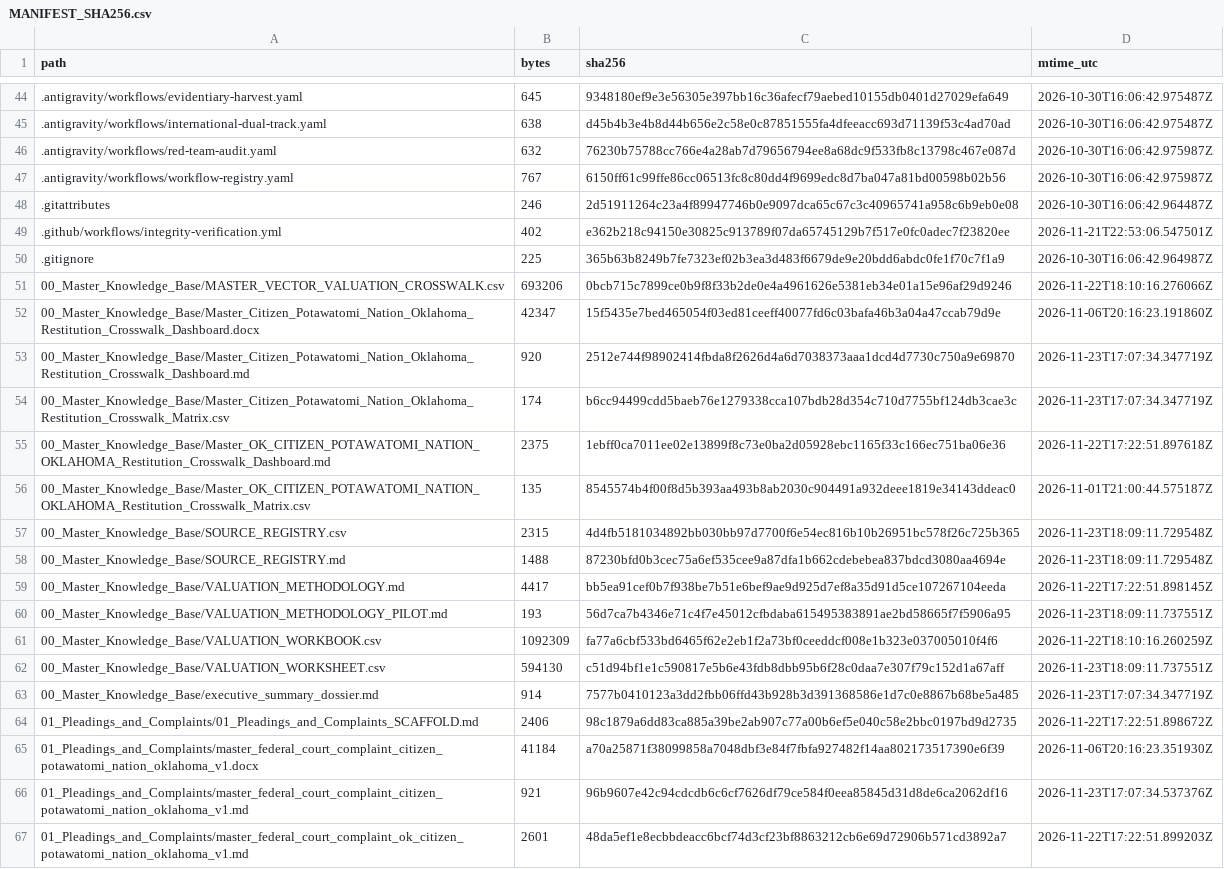
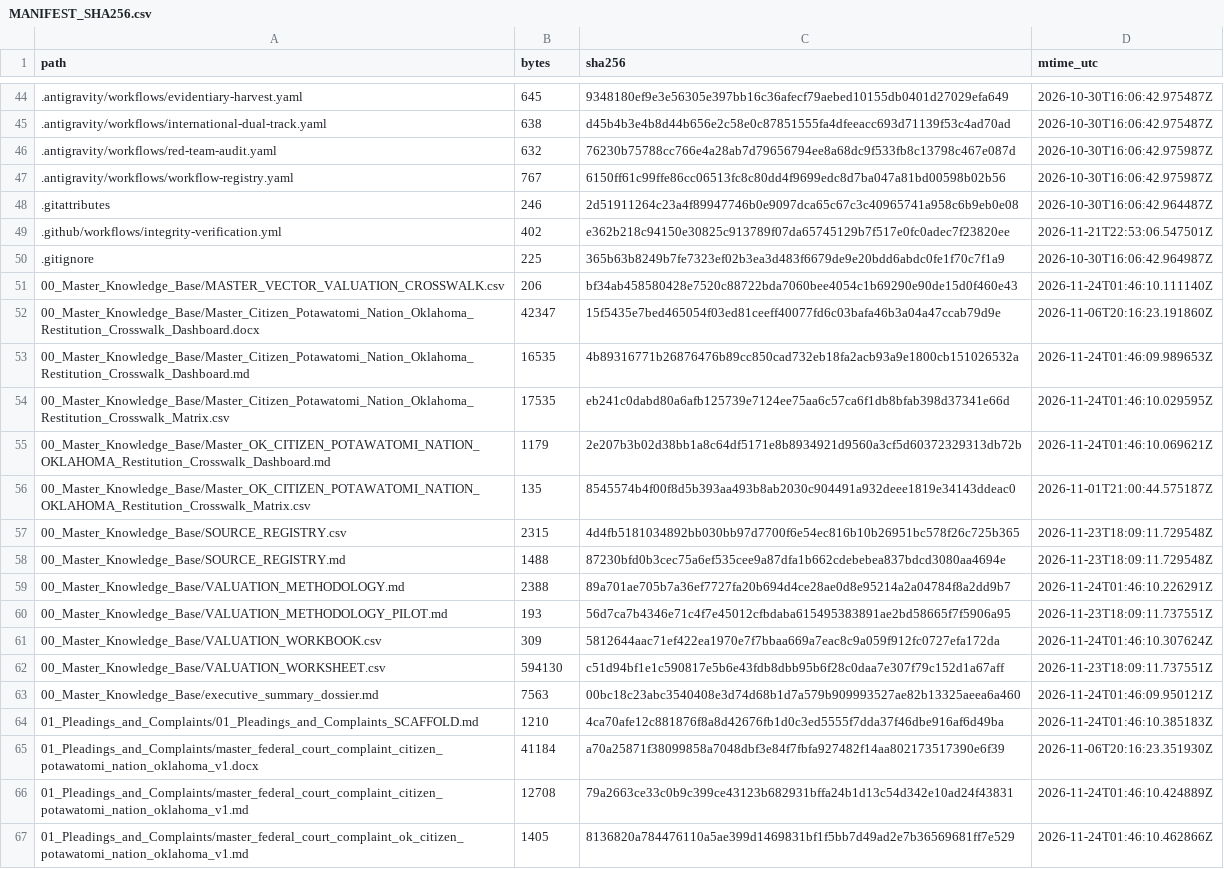
Before and after one commit to GlobalRestitutionAlliance/turtle-island-us-ok-citizen-potawatomi-nation-oklahoma-master-litigation, a CSV file: 99_Archives_and_Manifests/MANIFEST_SHA256.csv, drawn as a sheet; only a part is shown, gaps mark what is left out; the diff covers the shown part only.

```diff
--- a/99_Archives_and_Manifests/MANIFEST_SHA256.csv
+++ b/99_Archives_and_Manifests/MANIFEST_SHA256.csv
@@ -50,7 +50,7 @@ path,bytes,sha256,mtime_utc
 .gitignore,225,365b63b8249b7fe7323ef02b3ea3d483f6679de9e20bdd6abdc0fe1f70c7f1a9,2026-10-30T16:06:42.964987Z
-00_Master_Knowledge_Base/MASTER_VECTOR_VALUATION_CROSSWALK.csv,693206,0bcb715c7899ce0b9f8f33b2de0e4a4961626e5381eb34e01a15e96af29d9246,2026-11-22T18:10:16.276066Z
+00_Master_Knowledge_Base/MASTER_VECTOR_VALUATION_CROSSWALK.csv,206,bf34ab458580428e7520c88722bda7060bee4054c1b69290e90de15d0f460e43,2026-11-24T01:46:10.111140Z
 00_Master_Knowledge_Base/Master_Citizen_Potawatomi_Nation_Oklahoma_Restitution_Crosswalk_Dashboard.docx,42347,15f5435e7bed465054f03ed81ceeff40077fd6c03bafa46b3a04a47ccab79d9e,2026-11-06T20:16:23.191860Z
-00_Master_Knowledge_Base/Master_Citizen_Potawatomi_Nation_Oklahoma_Restitution_Crosswalk_Dashboard.md,920,2512e744f98902414fbda8f2626d4a6d7038373aaa1dcd4d7730c750a9e69870,2026-11-23T17:07:34.347719Z
-00_Master_Knowledge_Base/Master_Citizen_Potawatomi_Nation_Oklahoma_Restitution_Crosswalk_Matrix.csv,174,b6cc94499cdd5baeb76e1279338cca107bdb28d354c710d7755bf124db3cae3c,2026-11-23T17:07:34.347719Z
-00_Master_Knowledge_Base/Master_OK_CITIZEN_POTAWATOMI_NATION_OKLAHOMA_Restitution_Crosswalk_Dashboard.md,2375,1ebff0ca7011ee02e13899f8c73e0ba2d05928ebc1165f33c166ec751ba06e36,2026-11-22T17:22:51.897618Z
+00_Master_Knowledge_Base/Master_Citizen_Potawatomi_Nation_Oklahoma_Restitution_Crosswalk_Dashboard.md,16535,4b89316771b26876476b89cc850cad732eb18fa2acb93a9e1800cb151026532a,2026-11-24T01:46:09.989653Z
+00_Master_Knowledge_Base/Master_Citizen_Potawatomi_Nation_Oklahoma_Restitution_Crosswalk_Matrix.csv,17535,eb241c0dabd80a6afb125739e7124ee75aa6c57ca6f1db8bfab398d37341e66d,2026-11-24T01:46:10.029595Z
+00_Master_Knowledge_Base/Master_OK_CITIZEN_POTAWATOMI_NATION_OKLAHOMA_Restitution_Crosswalk_Dashboard.md,1179,2e207b3b02d38bb1a8c64df5171e8b8934921d9560a3cf5d60372329313db72b,2026-11-24T01:46:10.069621Z
 00_Master_Knowledge_Base/Master_OK_CITIZEN_POTAWATOMI_NATION_OKLAHOMA_Restitution_Crosswalk_Matrix.csv,135,8545574b4f00f8d5b393aa493b8ab2030c904491a932deee1819e34143ddeac0,2026-11-01T21:00:44.575187Z
@@ -58,10 +58,10 @@ path,bytes,sha256,mtime_utc
 00_Master_Knowledge_Base/SOURCE_REGISTRY.md,1488,87230bfd0b3cec75a6ef535cee9a87dfa1b662cdebebea837bdcd3080aa4694e,2026-11-23T18:09:11.729548Z
-00_Master_Knowledge_Base/VALUATION_METHODOLOGY.md,4417,bb5ea91cef0b7f938be7b51e6bef9ae9d925d7ef8a35d91d5ce107267104eeda,2026-11-22T17:22:51.898145Z
+00_Master_Knowledge_Base/VALUATION_METHODOLOGY.md,2388,89a701ae705b7a36ef7727fa20b694d4ce28ae0d8e95214a2a04784f8a2dd9b7,2026-11-24T01:46:10.226291Z
 00_Master_Knowledge_Base/VALUATION_METHODOLOGY_PILOT.md,193,56d7ca7b4346e71c4f7e45012cfbdaba615495383891ae2bd58665f7f5906a95,2026-11-23T18:09:11.737551Z
-00_Master_Knowledge_Base/VALUATION_WORKBOOK.csv,1092309,fa77a6cbf533bd6465f62e2eb1f2a73bf0ceeddcf008e1b323e037005010f4f6,2026-11-22T18:10:16.260259Z
+00_Master_Knowledge_Base/VALUATION_WORKBOOK.csv,309,5812644aac71ef422ea1970e7f7bbaa669a7eac8c9a059f912fc0727efa172da,2026-11-24T01:46:10.307624Z
 00_Master_Knowledge_Base/VALUATION_WORKSHEET.csv,594130,c51d94bf1e1c590817e5b6e43fdb8dbb95b6f28c0daa7e307f79c152d1a67aff,2026-11-23T18:09:11.737551Z
-00_Master_Knowledge_Base/executive_summary_dossier.md,914,7577b0410123a3dd2fbb06ffd43b928b3d391368586e1d7c0e8867b68be5a485,2026-11-23T17:07:34.347719Z
-01_Pleadings_and_Complaints/01_Pleadings_and_Complaints_SCAFFOLD.md,2406,98c1879a6dd83ca885a39be2ab907c77a00b6ef5e040c58e2bbc0197bd9d2735,2026-11-22T17:22:51.898672Z
+00_Master_Knowledge_Base/executive_summary_dossier.md,7563,00bc18c23abc3540408e3d74d68b1d7a579b909993527ae82b13325aeea6a460,2026-11-24T01:46:09.950121Z
+01_Pleadings_and_Complaints/01_Pleadings_and_Complaints_SCAFFOLD.md,1210,4ca70afe12c881876f8a8d42676fb1d0c3ed5555f7dda37f46dbe916af6d49ba,2026-11-24T01:46:10.385183Z
 01_Pleadings_and_Complaints/master_federal_court_complaint_citizen_potawatomi_nation_oklahoma_v1.docx,41184,a70a25871f38099858a7048dbf3e84f7fbfa927482f14aa802173517390e6f39,2026-11-06T20:16:23.351930Z
-01_Pleadings_and_Complaints/master_federal_court_complaint_citizen_potawatomi_nation_oklahoma_v1.md,921,96b9607e42c94cdcdb6c6cf7626df79ce584f0eea85845d31d8de6ca2062df16,2026-11-23T17:07:34.537376Z
-01_Pleadings_and_Complaints/master_federal_court_complaint_ok_citizen_potawatomi_nation_oklahoma_v1.md,2601,48da5ef1e8ecbbdeacc6bcf74d3cf23bf8863212cb6e69d72906b571cd3892a7,2026-11-22T17:22:51.899203Z
+01_Pleadings_and_Complaints/master_federal_court_complaint_citizen_potawatomi_nation_oklahoma_v1.md,12708,79a2663ce33c0b9c399ce43123b682931bffa24b1d13c54d342e10ad24f43831,2026-11-24T01:46:10.424889Z
+01_Pleadings_and_Complaints/master_federal_court_complaint_ok_citizen_potawatomi_nation_oklahoma_v1.md,1405,8136820a784476110a5ae399d1469831bf1f5bb7d49ad2e7b36569681ff7e529,2026-11-24T01:46:10.462866Z
```
Also changed, not shown: 80 edited cells elsewhere in this file, 37 other files.
